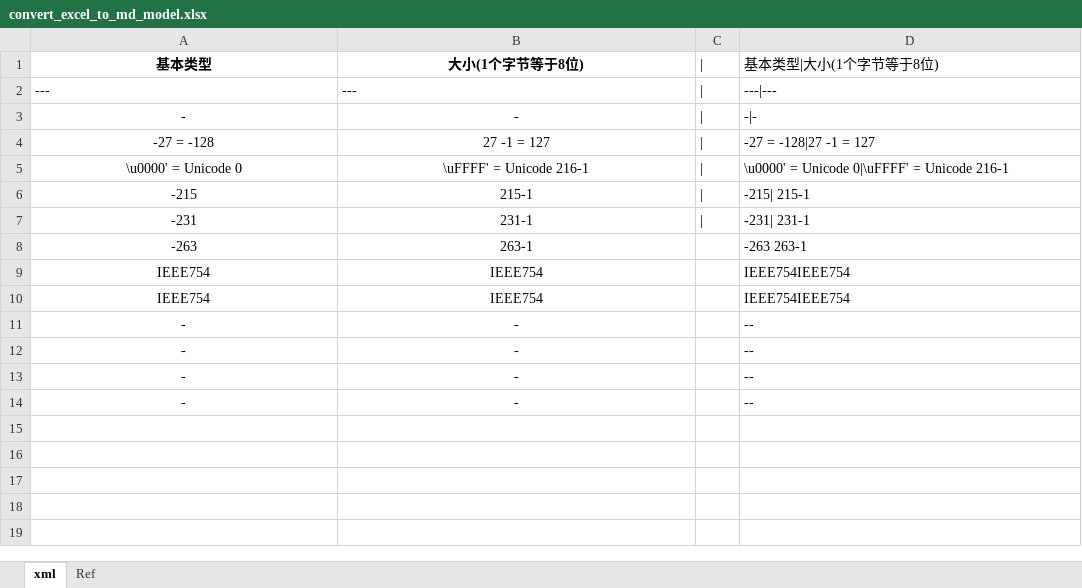
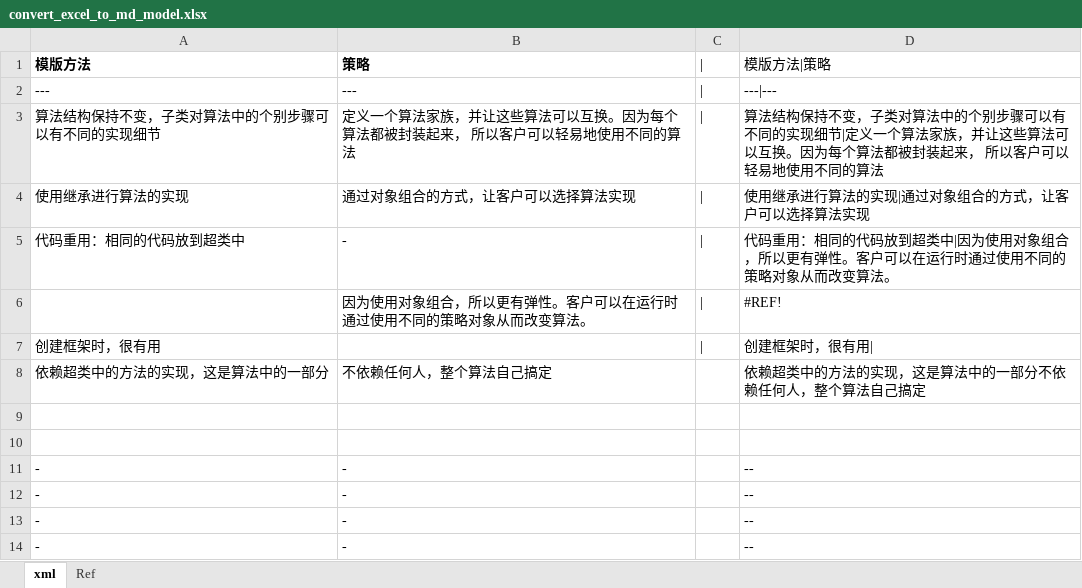
Before and after one commit to YingVickyCao/YingVickyCao.github.io, an Excel workbook: tools/convert_excel_to_md_model.xlsx, sheet xml, drawn as a sheet; values as stored, in another font and other column widths than the file's, no borders; removed rows and columns are numbered as before the commit, all else as after; the diff names each change by its address in the sheet, - before the commit and + after, or states it on an @@ line.

```diff
--- a/tools/convert_excel_to_md_model.xlsx (sheet xml)
+++ b/tools/convert_excel_to_md_model.xlsx (sheet xml)
-row 1: 基本类型 | 大小(1个字节等于8位) | | | 基本类型|大小(1个字节等于8位)
+row 1: 模版方法 | 策略 | | | 模版方法|策略
+row 3: 算法结构保持不变，子类对算法中的个别步骤可以有不同的实现细节 | 定义一个算法家族，并让这些算法可以互换。因为每个算法都被封装起来， 所以客户可以轻易地使用不同的算法 | | | 算法结构保持不变，子类对算法中的个别步骤可以有不同的实现细节|定义一个算法家族，并让这些算法可以互换。因为每个算法都被封装起来， 所以客户可以轻易地使用不同的算法
+row 4: 使用继承进行算法的实现 | 通过对象组合的方式，让客户可以选择算法实现 | | | 使用继承进行算法的实现|通过对象组合的方式，让客户可以选择算法实现
-A5: -
+A5: 代码重用：相同的代码放到超类中
-A5:B5 alignment: center
+A5:B5 alignment: left
-D5: -|-
+D5: 代码重用：相同的代码放到超类中|因为使用对象组合，所以更有弹性。客户可以在运行时通过使用不同的策略对象从而改变算法。
-row 4: -27 = -128 | 27 -1 = 127 | | | -27 = -128|27 -1 = 127
-row 5: \u0000' = Unicode 0 | \uFFFF' = Unicode 216-1 | | | \u0000' = Unicode 0|\uFFFF' = Unicode 216-1
-row 6: -215 | 215-1 | | | -215| 215-1
-row 7: -231 | 231-1 | | | -231| 231-1
-row 8: -263 | 263-1 |  | -263 263-1
+row 6:  | 因为使用对象组合，所以更有弹性。客户可以在运行时通过使用不同的策略对象从而改变算法。 | | | #REF!
+row 7: 创建框架时，很有用 |  | | | 创建框架时，很有用
+row 8: 依赖超类中的方法的实现，这是算法中的一部分 | 不依赖任何人，整个算法自己搞定 |  | 依赖超类中的方法的实现，这是算法中的一部分不依赖任何人，整个算法自己搞定
-row 9: IEEE754 | IEEE754 |  | IEEE754IEEE754
+row 9: (empty)
-row 10: IEEE754 | IEEE754 |  | IEEE754IEEE754
+row 10: (empty)
-A11:B14 alignment: center
+A11:B14 alignment: left
```
Also changed, not shown: tech/java/Java.xlsx, 2 other files.
